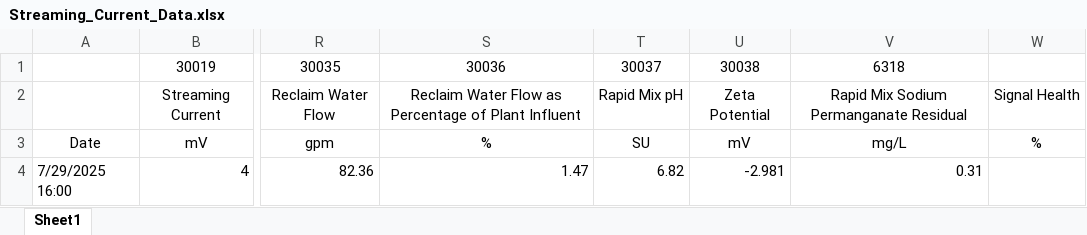
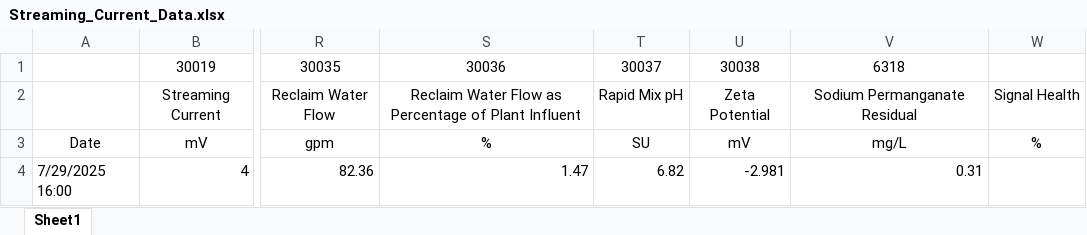
Before and after one commit to Balward/water-treatment-tools, an Excel workbook: sample-data/Streaming_Current_Data.xlsx, sheet Sheet1, drawn as a sheet; only a part is shown, gaps mark what is left out; values as stored, in another font and other column widths than the file's, no borders; the diff names each change by its address in the sheet, - before the commit and + after, or states it on an @@ line.

```diff
--- a/sample-data/Streaming_Current_Data.xlsx (sheet Sheet1)
+++ b/sample-data/Streaming_Current_Data.xlsx (sheet Sheet1)
-V2: Rapid Mix Sodium Permanganate Residual
+V2: Sodium Permanganate Residual
```
Also changed, not shown: 2 other files.
